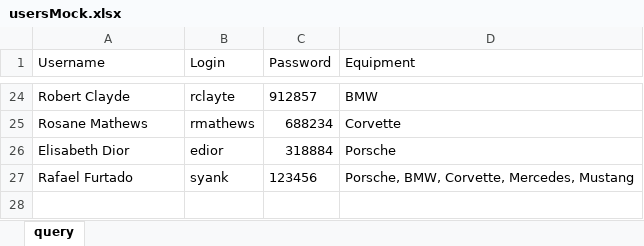
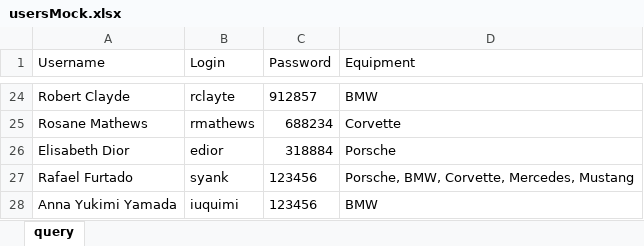
Before and after one commit to barbaraport/api-claradb, an Excel workbook: src/server/resources/startUpFiles/usersMock.xlsx, sheet query, drawn as a sheet; only a part is shown, gaps mark what is left out; values as stored, in another font and other column widths than the file's, no borders; table styles not drawn; the diff names each change by its address in the sheet, - before the commit and + after, or states it on an @@ line.

```diff
--- a/src/server/resources/startUpFiles/usersMock.xlsx (sheet query)
+++ b/src/server/resources/startUpFiles/usersMock.xlsx (sheet query)
+row 28: Anna Yukimi Yamada | iuquimi | 123456 | BMW
```
Also changed, not shown: 8 other files.
